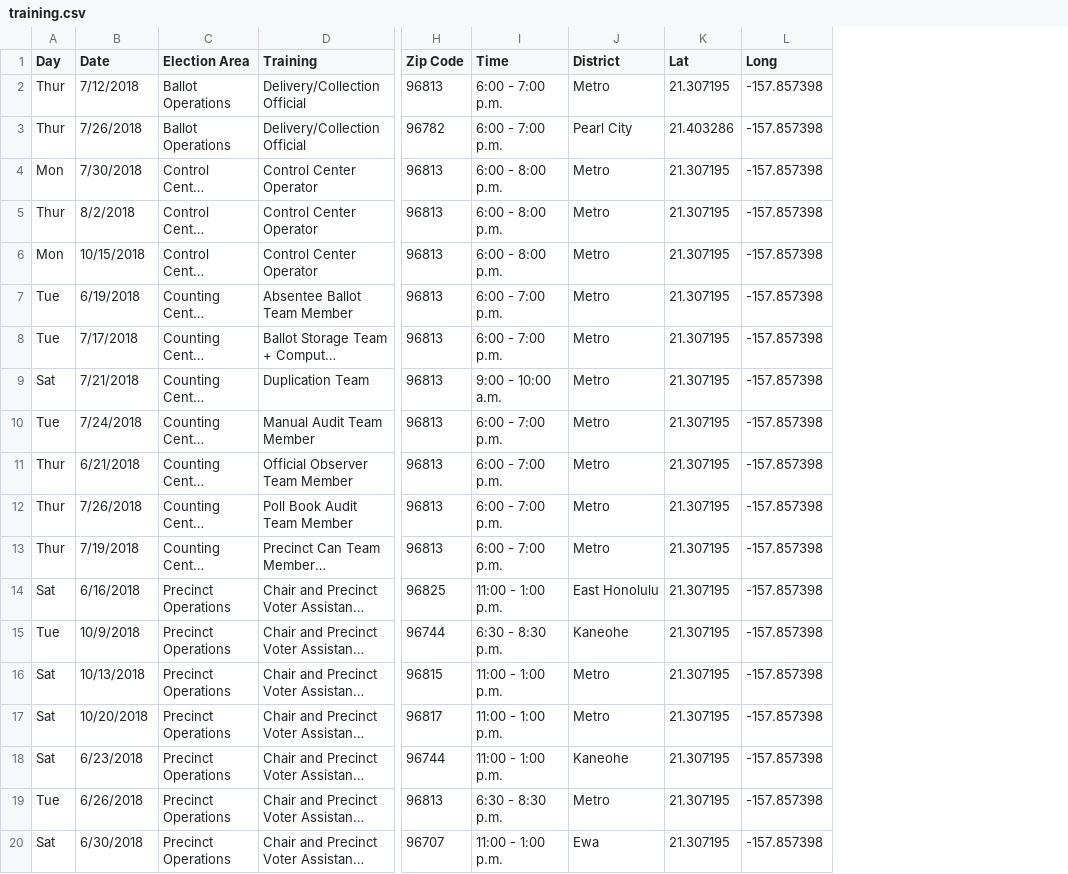
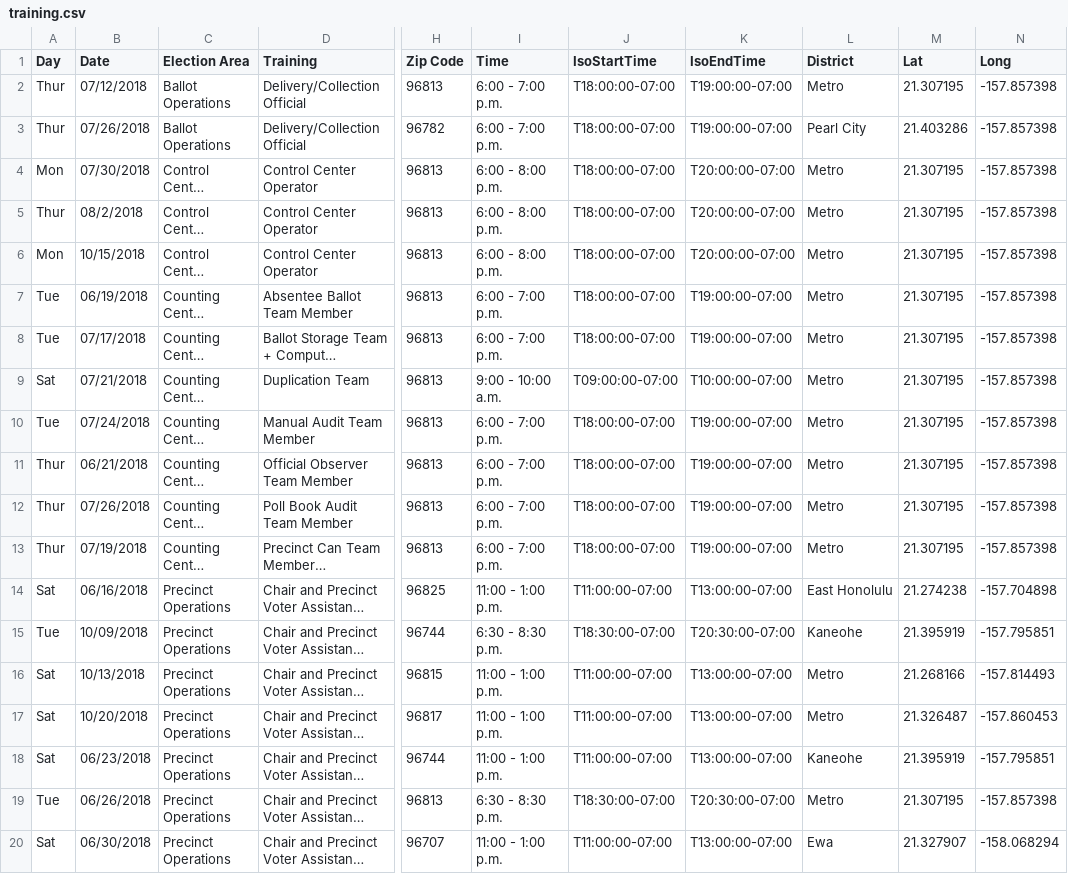
Before and after one commit to HACC17/PollerBears, a CSV file: csv/training.csv, drawn as a sheet; only a part is shown, gaps mark what is left out; long unchanged cells end in …; addresses are those after the commit; the diff covers the shown part only; the diff names each change by its address in the sheet, - before the commit and + after, or states it on an @@ line.

```diff
--- a/csv/training.csv
+++ b/csv/training.csv
+column J (IsoStartTime), rows 2-20: T18:00:00-07:00 | T18:00:00-07:00 | T18:00:00-07:00 | T18:00:00-07:00 | T18:00:00-07:00 | T18:00:00-07:00 | T18:00:00-07:00 | T09:00:00-07:00 | T18:00:00-07:00 | T18:00:00-07:00 | T18:00:00-07:00 | T18:00:00-07:00 | T11:00:00-07:00 | T18:30:00-07:00 | T11:00:00-07:00 | T11:00:00-07:00 | T11:00:00-07:00 | T18:30:00-07:00 | T11:00:00-07:00
+column K (IsoEndTime), rows 2-20: T19:00:00-07:00 | T19:00:00-07:00 | T20:00:00-07:00 | T20:00:00-07:00 | T20:00:00-07:00 | T19:00:00-07:00 | T19:00:00-07:00 | T10:00:00-07:00 | T19:00:00-07:00 | T19:00:00-07:00 | T19:00:00-07:00 | T19:00:00-07:00 | T13:00:00-07:00 | T20:30:00-07:00 | T13:00:00-07:00 | T13:00:00-07:00 | T13:00:00-07:00 | T20:30:00-07:00 | T13:00:00-07:00
-B2 (Date): 7/12/2018
+B2 (Date): 07/12/2018
-B3 (Date): 7/26/2018
+B3 (Date): 07/26/2018
-B4 (Date): 7/30/2018
+B4 (Date): 07/30/2018
-B5 (Date): 8/2/2018
+B5 (Date): 08/2/2018
-B7 (Date): 6/19/2018
+B7 (Date): 06/19/2018
-B8 (Date): 7/17/2018
+B8 (Date): 07/17/2018
-B9 (Date): 7/21/2018
+B9 (Date): 07/21/2018
-B10 (Date): 7/24/2018
+B10 (Date): 07/24/2018
-B11 (Date): 6/21/2018
+B11 (Date): 06/21/2018
-B12 (Date): 7/26/2018
+B12 (Date): 07/26/2018
-B13 (Date): 7/19/2018
+B13 (Date): 07/19/2018
-B14 (Date): 6/16/2018
+B14 (Date): 06/16/2018
-M14 (Lat): 21.307195
+M14 (Lat): 21.274238
-N14 (Long): -157.857398
+N14 (Long): -157.704898
-B15 (Date): 10/9/2018
+B15 (Date): 10/09/2018
-M15 (Lat): 21.307195
+M15 (Lat): 21.395919
-N15 (Long): -157.857398
+N15 (Long): -157.795851
-M16 (Lat): 21.307195
+M16 (Lat): 21.268166
-N16 (Long): -157.857398
+N16 (Long): -157.814493
-M17 (Lat): 21.307195
+M17 (Lat): 21.326487
-N17 (Long): -157.857398
+N17 (Long): -157.860453
-B18 (Date): 6/23/2018
+B18 (Date): 06/23/2018
-M18 (Lat): 21.307195
+M18 (Lat): 21.395919
-N18 (Long): -157.857398
+N18 (Long): -157.795851
-B19 (Date): 6/26/2018
+B19 (Date): 06/26/2018
-B20 (Date): 6/30/2018
+B20 (Date): 06/30/2018
-M20 (Lat): 21.307195
+M20 (Lat): 21.327907
-N20 (Long): -157.857398
+N20 (Long): -158.068294
```
Also changed, not shown: 63 edited cells elsewhere in this file, 3 other files.
